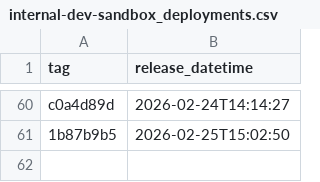
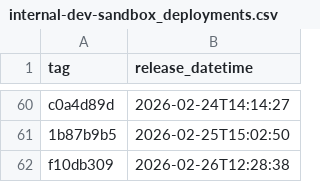
Before and after one commit to NHSDigital/electronic-prescription-service-api, a CSV file: _data/internal-dev-sandbox_deployments.csv, drawn as a sheet; only a part is shown, gaps mark what is left out; the diff names each change by its address in the sheet, - before the commit and + after, or states it on an @@ line.

```diff
--- a/_data/internal-dev-sandbox_deployments.csv
+++ b/_data/internal-dev-sandbox_deployments.csv
+row 62: f10db309 | 2026-02-26T12:28:38
```
Also changed, not shown: 1 other file.
